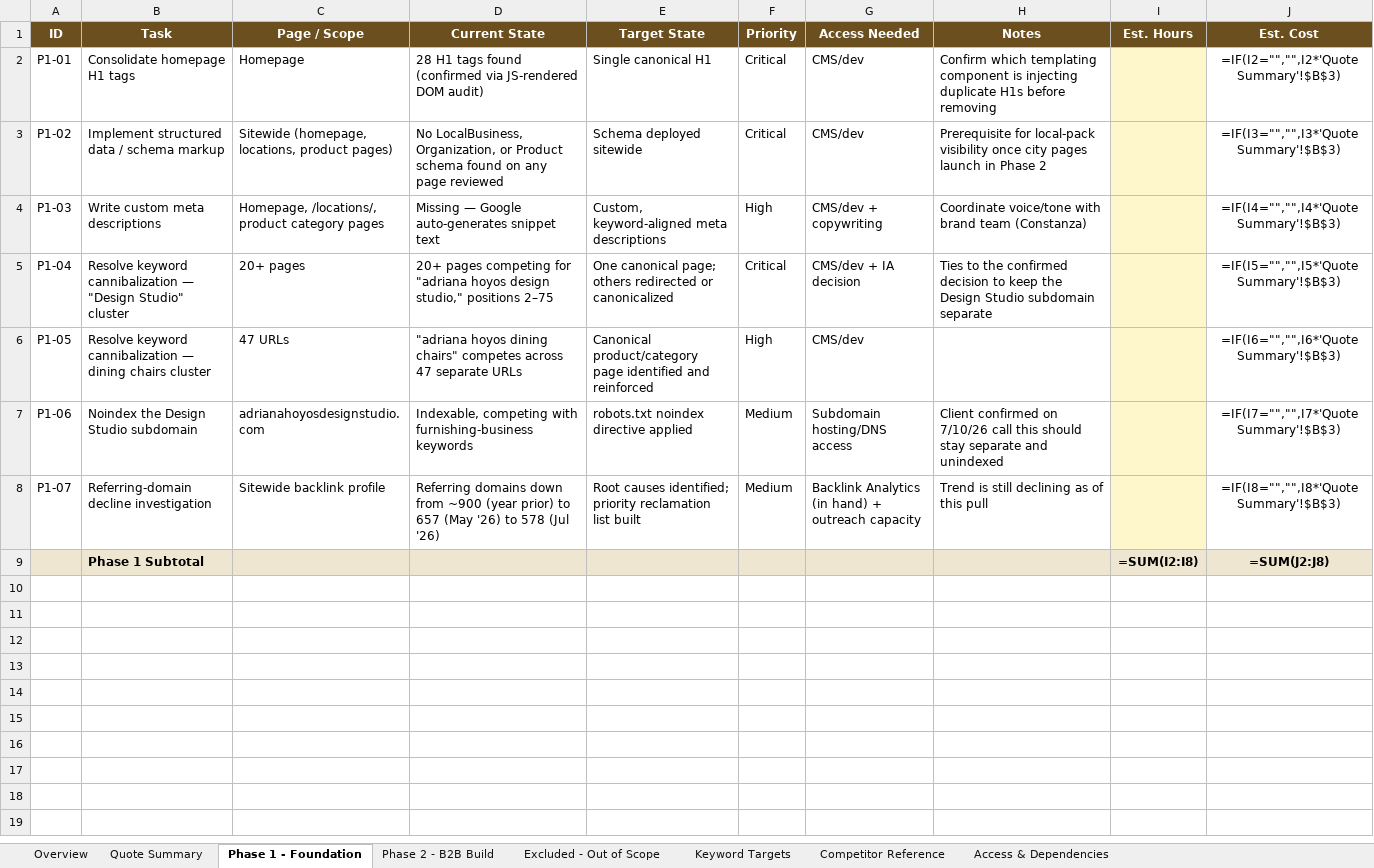
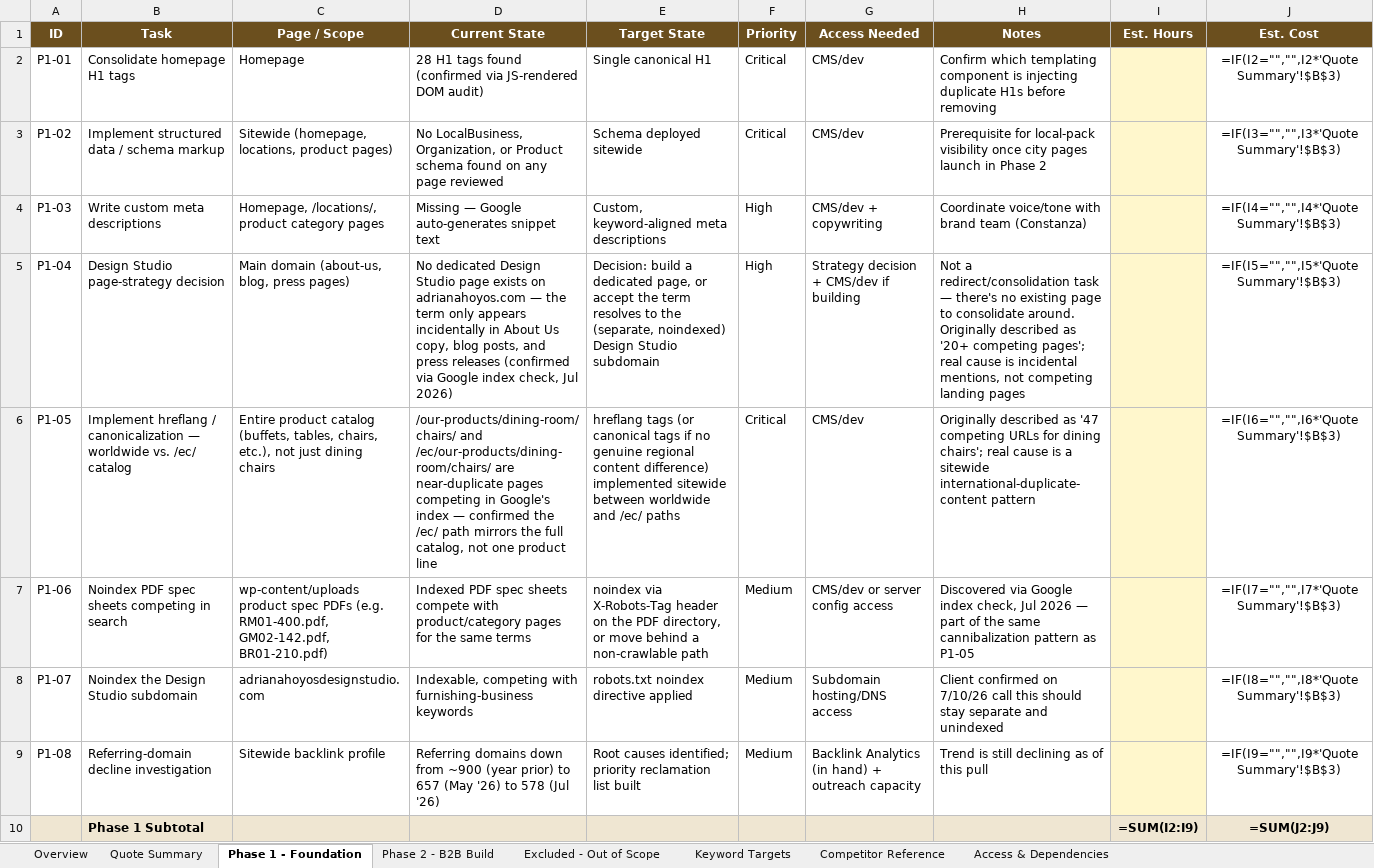
Before and after one commit to jonestj-boop/decks, an Excel workbook: decks/adriana-hoyos/seo-implementation-workbook.xlsx, sheet Phase 1 - Foundation, drawn as a sheet; values as stored, in another font and other column widths than the file's, no borders; formulas without a stored value are shown as written; addresses are those after the commit; the diff names each change by its address in the sheet, - before the commit and + after, or states it on an @@ line.

Commit message:
AH SEO workbook: replace Design Studio/dining chairs cannibalization tasks with verified findings (hreflang duplicate-content fix, PDF noindex, Design Studio page decision)

```diff
--- a/decks/adriana-hoyos/seo-implementation-workbook.xlsx (sheet Phase 1 - Foundation)
+++ b/decks/adriana-hoyos/seo-implementation-workbook.xlsx (sheet Phase 1 - Foundation)
-B5 (Task): Resolve keyword cannibalization — "Design Studio" cluster
+B5 (Task): Design Studio page-strategy decision
-C5 (Page / Scope): 20+ pages
+C5 (Page / Scope): Main domain (about-us, blog, press pages)
-D5 (Current State): 20+ pages competing for "adriana hoyos design studio," positions 2–75
+D5 (Current State): No dedicated Design Studio page exists on adrianahoyos.com — the term only appears incidentally in About Us copy, blog posts, and press releases (confirmed via Google index check, Jul 2026)
-E5 (Target State): One canonical page; others redirected or canonicalized
+E5 (Target State): Decision: build a dedicated page, or accept the term resolves to the (separate, noindexed) Design Studio subdomain
-F5 (Priority): Critical
+F5 (Priority): High
-G5 (Access Needed): CMS/dev + IA decision
+G5 (Access Needed): Strategy decision + CMS/dev if building
-H5 (Notes): Ties to the confirmed decision to keep the Design Studio subdomain separate
+H5 (Notes): Not a redirect/consolidation task — there's no existing page to consolidate around. Originally described as '20+ competing pages'; real cause is incidental mentions, not competing landing pages
-B6 (Task): Resolve keyword cannibalization — dining chairs cluster
+B6 (Task): Implement hreflang / canonicalization — worldwide vs. /ec/ catalog
-C6 (Page / Scope): 47 URLs
+C6 (Page / Scope): Entire product catalog (buffets, tables, chairs, etc.), not just dining chairs
-D6 (Current State): "adriana hoyos dining chairs" competes across 47 separate URLs
+D6 (Current State): /our-products/dining-room/chairs/ and /ec/our-products/dining-room/chairs/ are near-duplicate pages competing in Google's index — confirmed the /ec/ path mirrors the full catalog, not one product line
-E6 (Target State): Canonical product/category page identified and reinforced
+E6 (Target State): hreflang tags (or canonical tags if no genuine regional content difference) implemented sitewide between worldwide and /ec/ paths
-F6 (Priority): High
+F6 (Priority): Critical
-H6 (Notes): (empty)
+H6 (Notes): Originally described as '47 competing URLs for dining chairs'; real cause is a sitewide international-duplicate-content pattern
-B7 (Task): Noindex the Design Studio subdomain
+B7 (Task): Noindex PDF spec sheets competing in search
-C7 (Page / Scope): adrianahoyosdesignstudio.com
+C7 (Page / Scope): wp-content/uploads product spec PDFs (e.g. RM01-400.pdf, GM02-142.pdf, BR01-210.pdf)
-D7 (Current State): Indexable, competing with furnishing-business keywords
+D7 (Current State): Indexed PDF spec sheets compete with product/category pages for the same terms
-E7 (Target State): robots.txt noindex directive applied
+E7 (Target State): noindex via X-Robots-Tag header on the PDF directory, or move behind a non-crawlable path
-G7 (Access Needed): Subdomain hosting/DNS access
+G7 (Access Needed): CMS/dev or server config access
-H7 (Notes): Client confirmed on 7/10/26 call this should stay separate and unindexed
+H7 (Notes): Discovered via Google index check, Jul 2026 — part of the same cannibalization pattern as P1-05
-B8 (Task): Referring-domain decline investigation
+B8 (Task): Noindex the Design Studio subdomain
-C8 (Page / Scope): Sitewide backlink profile
+C8 (Page / Scope): adrianahoyosdesignstudio.com
-D8 (Current State): Referring domains down from ~900 (year prior) to 657 (May '26) to 578 (Jul '26)
+D8 (Current State): Indexable, competing with furnishing-business keywords
-E8 (Target State): Root causes identified; priority reclamation list built
+E8 (Target State): robots.txt noindex directive applied
-G8 (Access Needed): Backlink Analytics (in hand) + outreach capacity
+G8 (Access Needed): Subdomain hosting/DNS access
-H8 (Notes): Trend is still declining as of this pull
+H8 (Notes): Client confirmed on 7/10/26 call this should stay separate and unindexed
+row 9: P1-08 | Referring-domain decline investigation | Sitewide backlink profile | Referring domains down from ~900 (year prior) to 657 (May '26) to 578 (Jul '26) | Root causes identified; priority reclamation list built | Medium | Backlink Analytics (in hand) + outreach capacity | Trend is still declining as of this pull |  | =IF(I9="","",I9*'Quote Summary'!$B$3)
-I10 (Est. Hours): =SUM(I2:I8)
+I10 (Est. Hours): =SUM(I2:I9)
-J10 (Est. Cost): =SUM(J2:J8)
+J10 (Est. Cost): =SUM(J2:J9)
```
Also changed, not shown: sheet Quote Summary.
